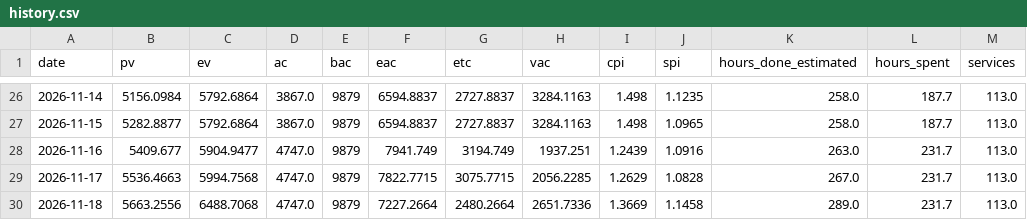
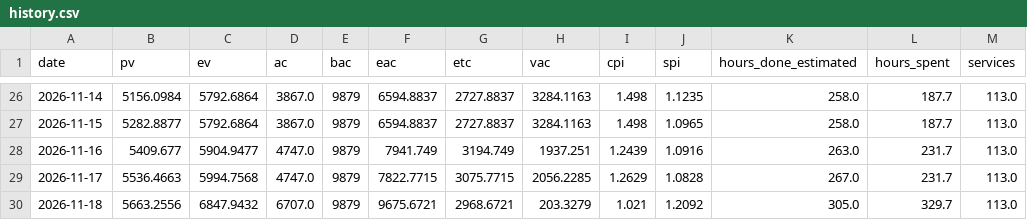
Before and after one commit to HoDoWo/app-kotlin, a CSV file: earned-value/history.csv, drawn as a sheet; only a part is shown, gaps mark what is left out.

```diff
--- a/earned-value/history.csv
+++ b/earned-value/history.csv
@@ -29,2 +29,2 @@ date,pv,ev,ac,bac,eac,etc,vac,cpi,spi,hours_done_estimated,hours_spent,services
 2026-11-17,5536.4663,5994.7568,4747.0,9879,7822.7715,3075.7715,2056.2285,1.2629,1.0828,267.0,231.7,113.0
-2026-11-18,5663.2556,6488.7068,4747.0,9879,7227.2664,2480.2664,2651.7336,1.3669,1.1458,289.0,231.7,113.0
+2026-11-18,5663.2556,6847.9432,6707.0,9879,9675.6721,2968.6721,203.3279,1.021,1.2092,305.0,329.7,113.0
```
Also changed, not shown: 2 other files.
